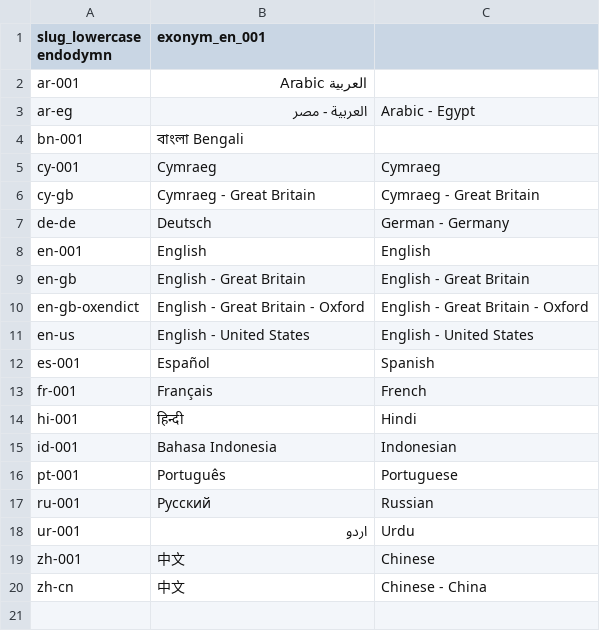
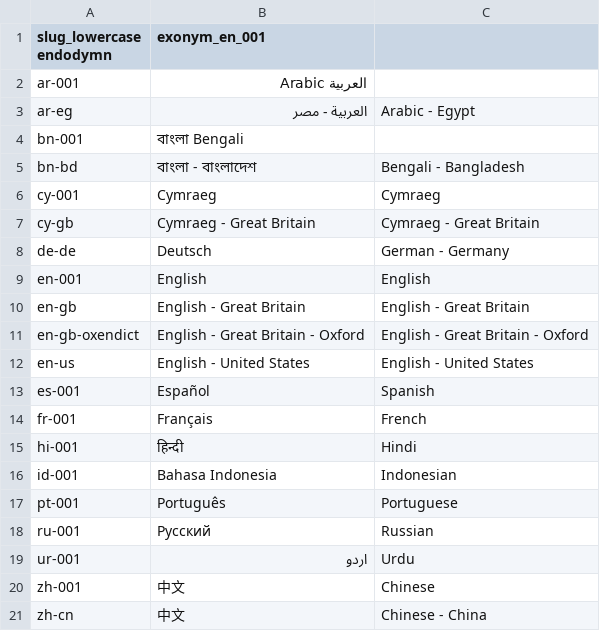
Before and after one commit to software-engineering-metrics/software-engineering-metrics, a TSV file: spec/locales-for-global-sharing-with-svelte/locales.tsv, drawn as a sheet; the diff names each change by its address in the sheet, - before the commit and + after, or states it on an @@ line.

```diff
--- a/spec/locales-for-global-sharing-with-svelte/locales.tsv
+++ b/spec/locales-for-global-sharing-with-svelte/locales.tsv
+row 5: bn-bd | বাংলা - বাংলাদেশ | Bengali - Bangladesh
```
Also changed, not shown: 5 other files.
